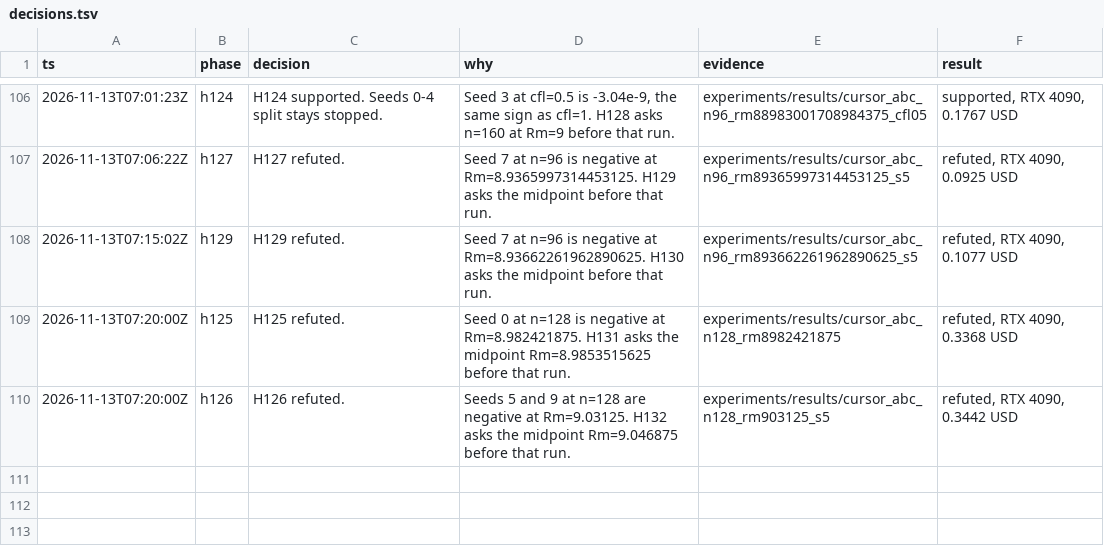
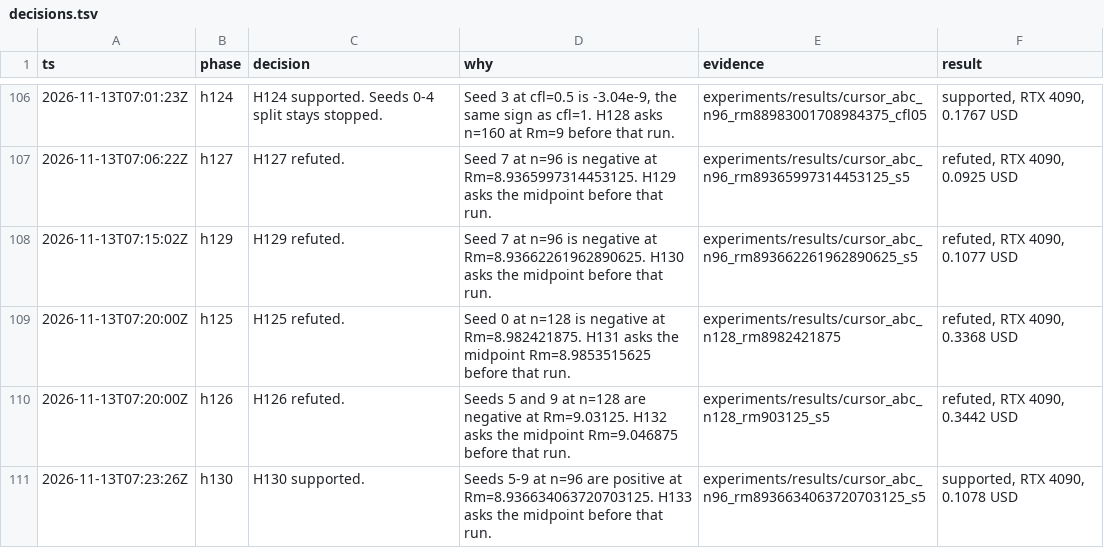
Before and after one commit to knoel99/milady-2027, a TSV file: research/decisions.tsv, drawn as a sheet; only a part is shown, gaps mark what is left out; the diff names each change by its address in the sheet, - before the commit and + after, or states it on an @@ line.

```diff
--- a/research/decisions.tsv
+++ b/research/decisions.tsv
+row 111: 2026-11-13T07:23:26Z | h130 | H130 supported. | Seeds 5-9 at n=96 are positive at Rm=8.936634063720703125. H133 asks the midpoint before that run. | experiments/results/cursor_abc_n96_rm8936634063720703125_s5 | supported, RTX 4090, 0.1078 USD
```
Also changed, not shown: 9 other files.
